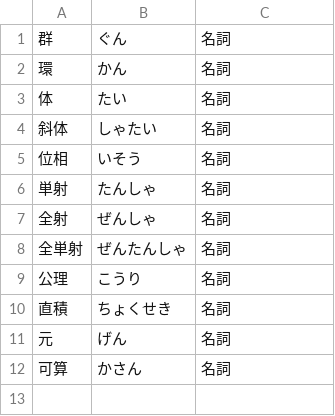
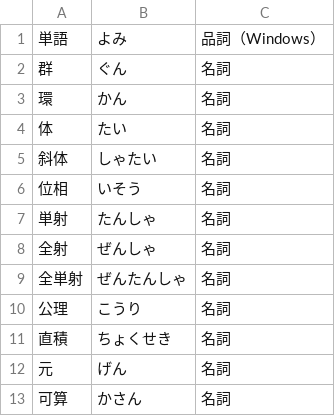
Before and after one commit to kakudo415/dict, a CSV file: MATH.csv, drawn as a sheet.

```diff
--- a/MATH.csv
+++ b/MATH.csv
@@ -1 +1,2 @@
+単語,よみ,品詞（Windows）
 群,ぐん,名詞
```
Also changed, not shown: math.csv.
